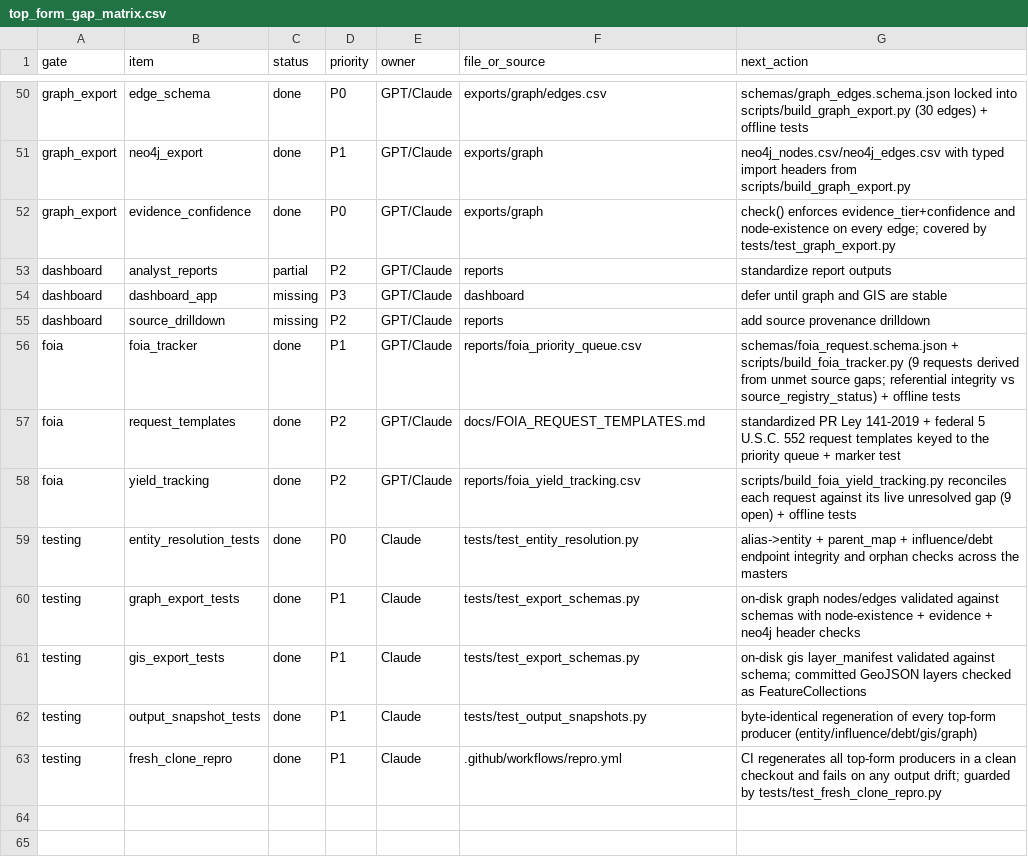
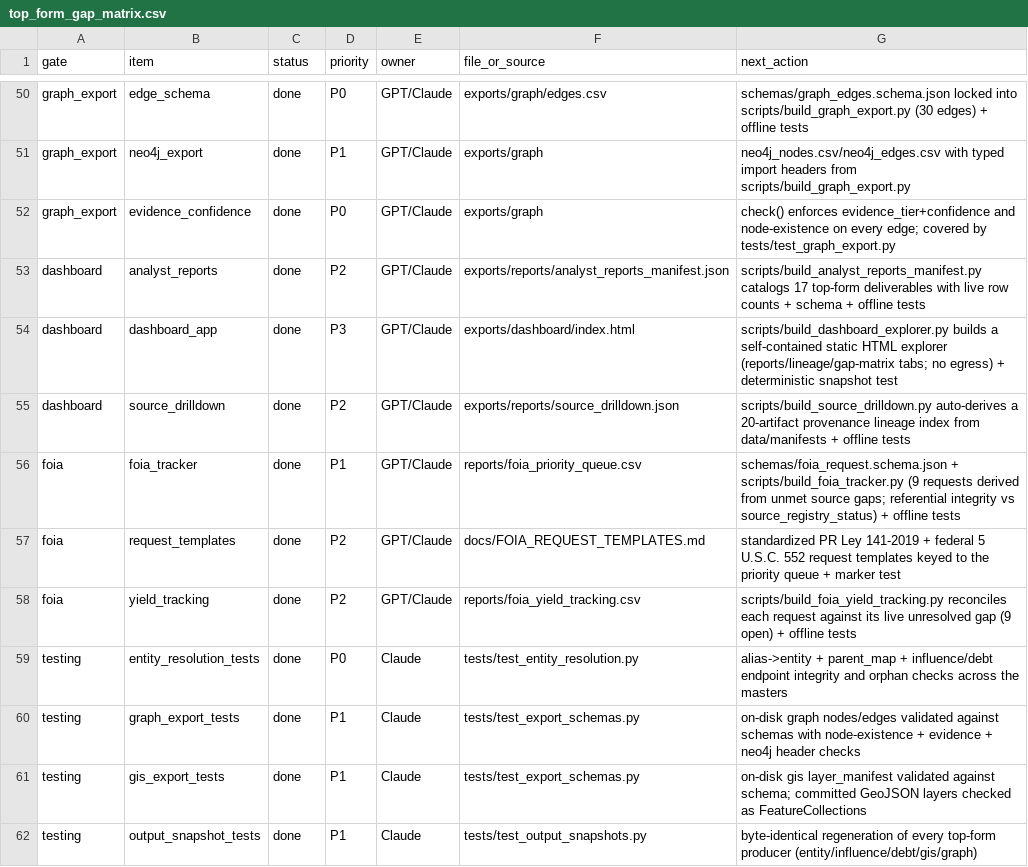
Before and after one commit to jotaele44/Contract-Sweeper, a CSV file: reports/top_form_gap_matrix.csv, drawn as a sheet; only a part is shown, gaps mark what is left out; the shorter side is filled out with more unchanged rows.

```diff
--- a/reports/top_form_gap_matrix.csv
+++ b/reports/top_form_gap_matrix.csv
@@ -52,5 +52,5 @@ graph_export,neo4j_export,done,P1,GPT/Claude,exports/graph,neo4j_nodes.csv/neo4j
 graph_export,evidence_confidence,done,P0,GPT/Claude,exports/graph,check() enforces evidence_tier+confidence and node-existence on every edge; covered by tests/test_graph_export.py
-dashboard,analyst_reports,partial,P2,GPT/Claude,reports,standardize report outputs
-dashboard,dashboard_app,missing,P3,GPT/Claude,dashboard,defer until graph and GIS are stable
-dashboard,source_drilldown,missing,P2,GPT/Claude,reports,add source provenance drilldown
+dashboard,analyst_reports,done,P2,GPT/Claude,exports/reports/analyst_reports_manifest.json,scripts/build_analyst_reports_manifest.py catalogs 17 top-form deliverables with live row counts + schema + offline tests
+dashboard,dashboard_app,done,P3,GPT/Claude,exports/dashboard/index.html,scripts/build_dashboard_explorer.py builds a self-contained static HTML explorer (reports/lineage/gap-matrix tabs; no egress) + deterministic snapshot test
+dashboard,source_drilldown,done,P2,GPT/Claude,exports/reports/source_drilldown.json,scripts/build_source_drilldown.py auto-derives a 20-artifact provenance lineage index from data/manifests + offline tests
 foia,foia_tracker,done,P1,GPT/Claude,reports/foia_priority_queue.csv,schemas/foia_request.schema.json + scripts/build_foia_tracker.py (9 requests derived from unmet source gaps; referential integrity vs source_registry_status) + offline tests
```
Also changed, not shown: 14 other files.
